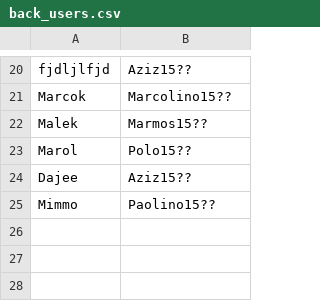
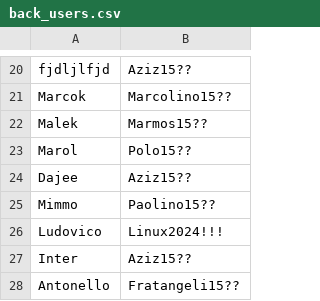
Before and after one commit to SelmiAziz/electronic-bulletin-board, a CSV file: back_users.csv, drawn as a sheet; only a part is shown, gaps mark what is left out.

```diff
--- a/back_users.csv
+++ b/back_users.csv
@@ -25 +25,4 @@
 "Mimmo","Paolino15??"
+"Ludovico","Linux2024!!!"
+"Inter","Aziz15??"
+"Antonello","Fratangeli15??"
```
Also changed, not shown: 7 other files.
